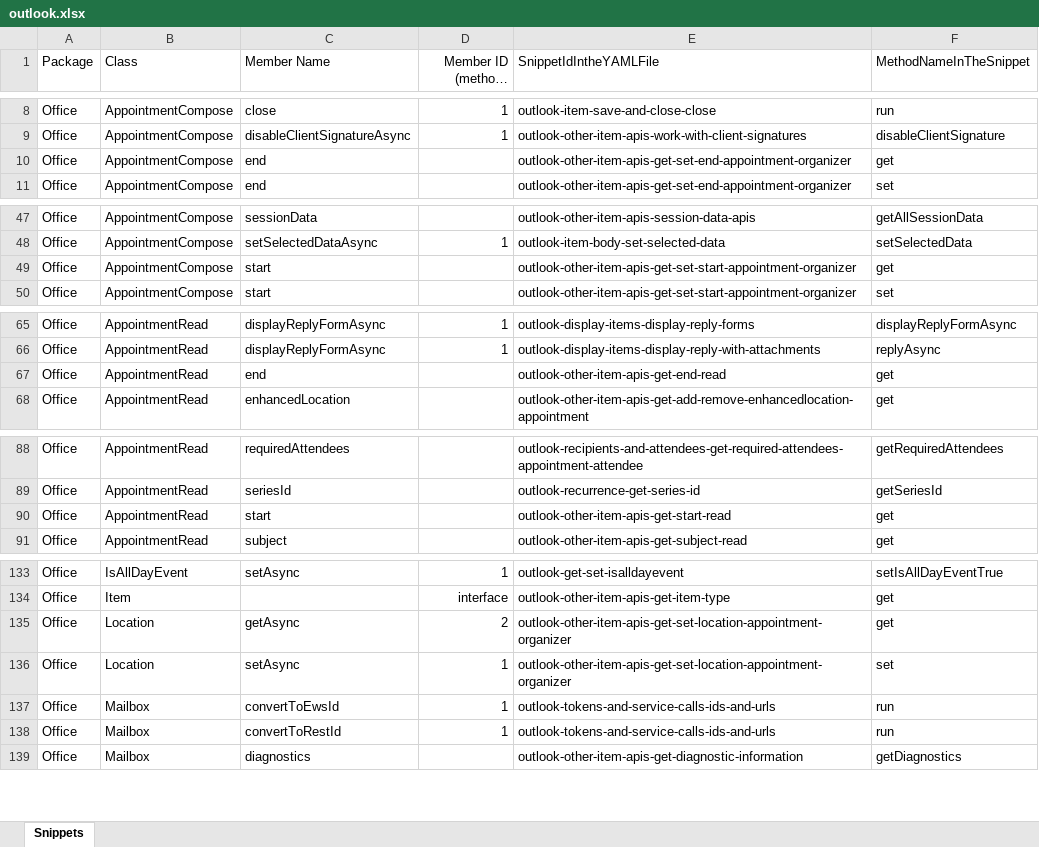
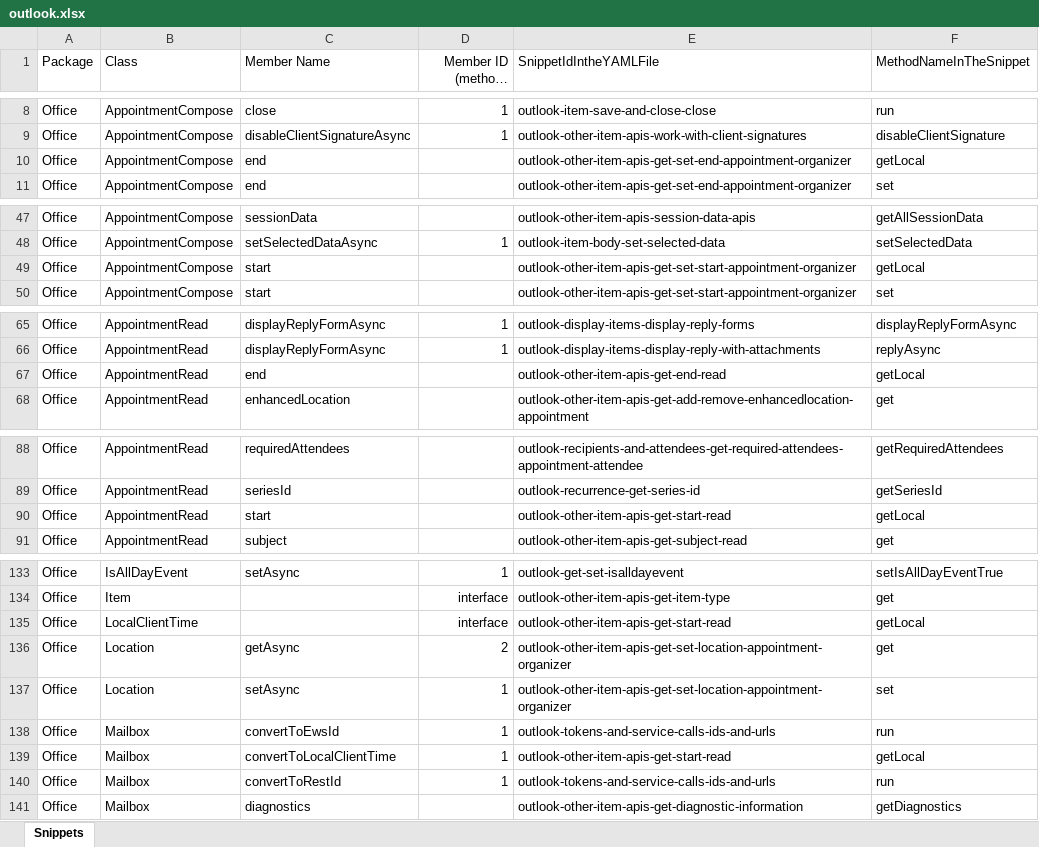
Before and after one commit to OfficeDev/office-js-snippets, an Excel workbook: snippet-extractor-metadata/outlook.xlsx, sheet Snippets, drawn as a sheet; only a part is shown, gaps mark what is left out; long unchanged cells end in …; values as stored, in another font and other column widths than the file's, no borders; table styles not drawn; the diff covers the shown part only; the diff names each change by its address in the sheet, - before the commit and + after, or states it on an @@ line.

Commit message:
[Outlook] Update and map appointment date snippets (#1018)
[Outlook] Update and map appointment date snippets

```diff
--- a/snippet-extractor-metadata/outlook.xlsx (sheet Snippets)
+++ b/snippet-extractor-metadata/outlook.xlsx (sheet Snippets)
-F10 (MethodNameInTheSnippet): get
+F10 (MethodNameInTheSnippet): getLocal
-F49 (MethodNameInTheSnippet): get
+F49 (MethodNameInTheSnippet): getLocal
-F67 (MethodNameInTheSnippet): get
+F67 (MethodNameInTheSnippet): getLocal
-F90 (MethodNameInTheSnippet): get
+F90 (MethodNameInTheSnippet): getLocal
+row 135: Office | LocalClientTime |  | interface | outlook-other-item-apis-get-start-read | getLocal
+row 139: Office | Mailbox | convertToLocalClientTime | 1 | outlook-other-item-apis-get-start-read | getLocal
```
Also changed, not shown: 3 edited cells elsewhere in this sheet, 5 other files.
